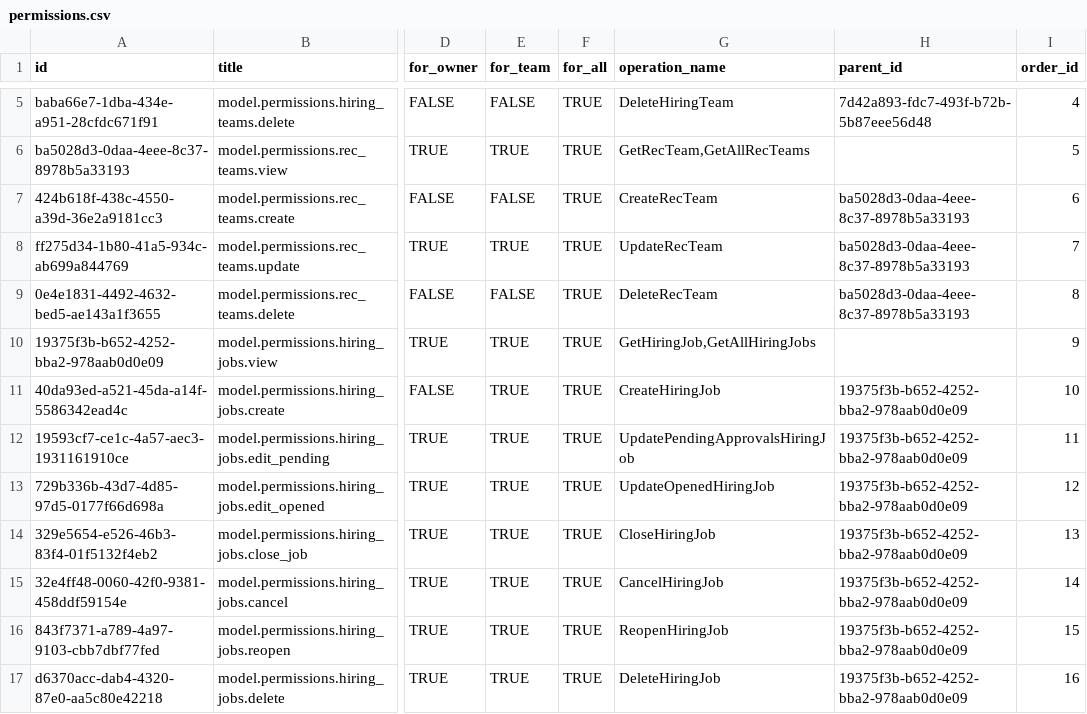
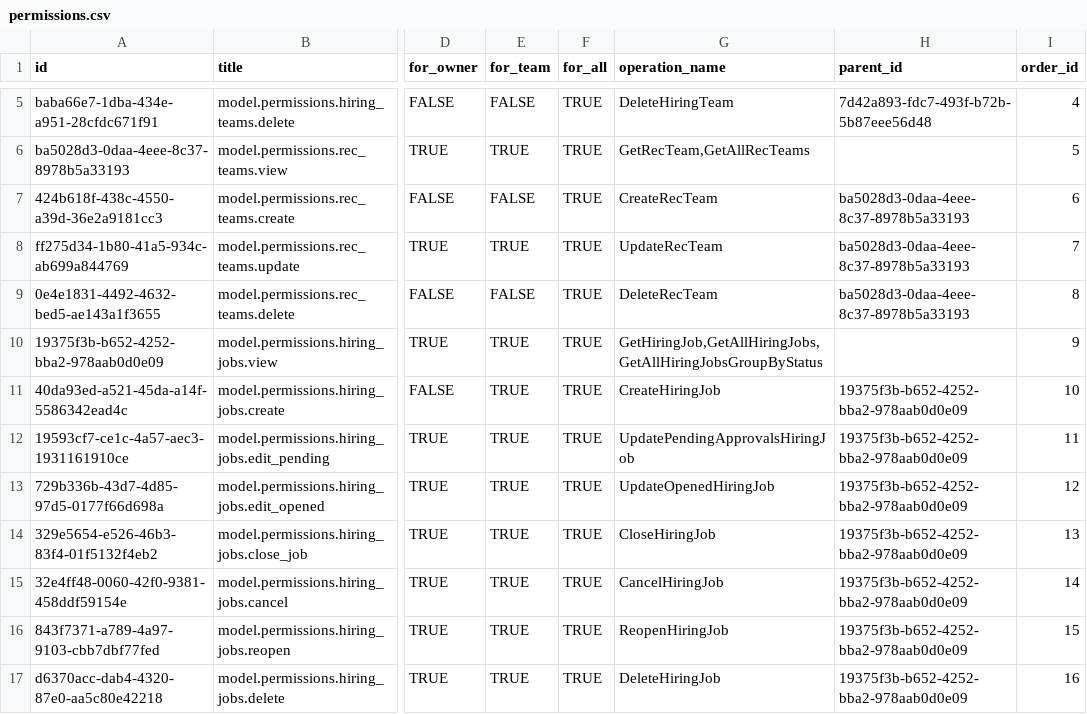
Before and after one commit to TrangDC/Internal_Recuitment_BE, a CSV file: master_db/permissions.csv, drawn as a sheet; only a part is shown, gaps mark what is left out; the diff names each change by its address in the sheet, - before the commit and + after, or states it on an @@ line.

Commit message:
fix(permission): add hiring job group by status

```diff
--- a/master_db/permissions.csv
+++ b/master_db/permissions.csv
-G10 (operation_name): GetHiringJob,GetAllHiringJobs
+G10 (operation_name): GetHiringJob,GetAllHiringJobs,GetAllHiringJobsGroupByStatus
```
